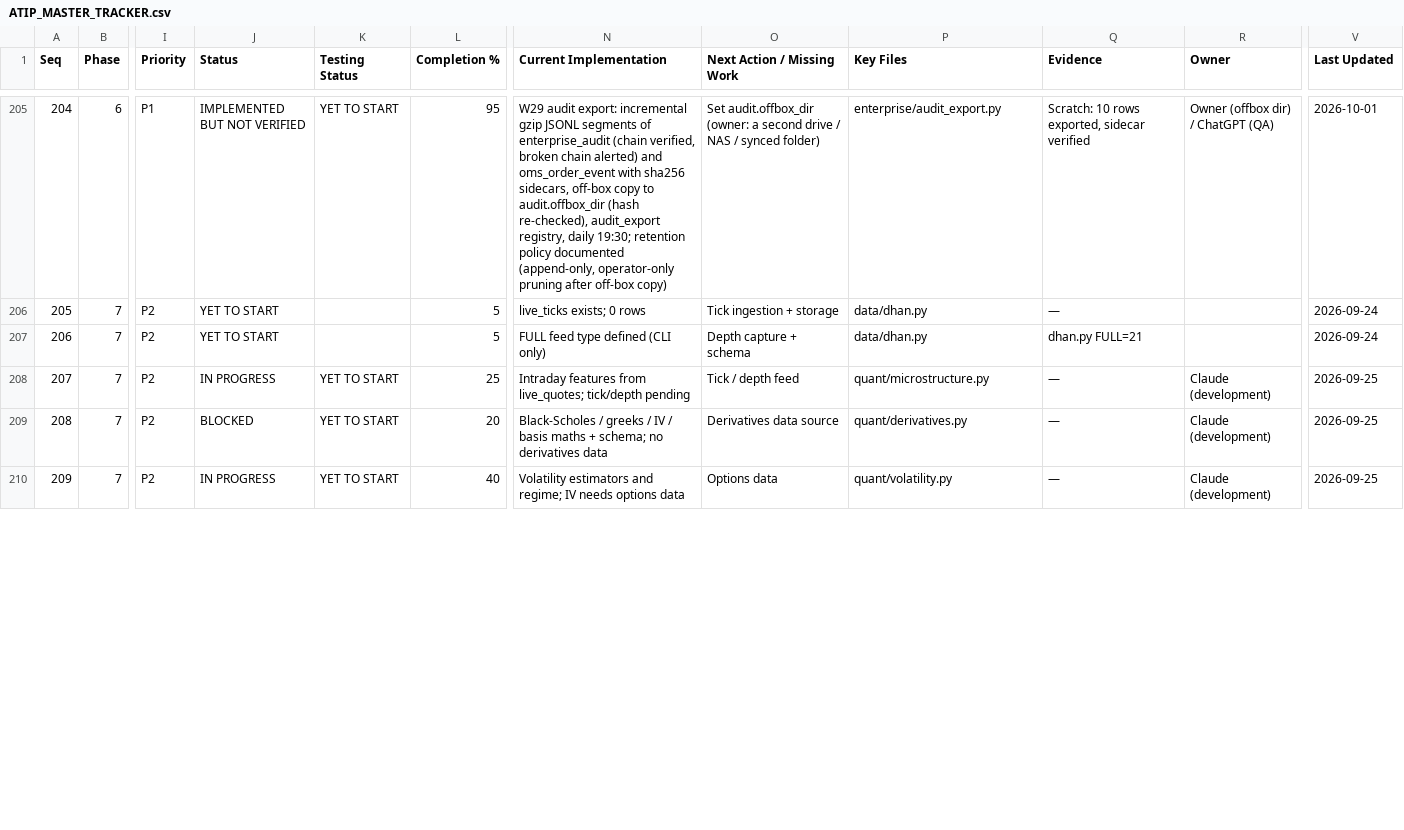
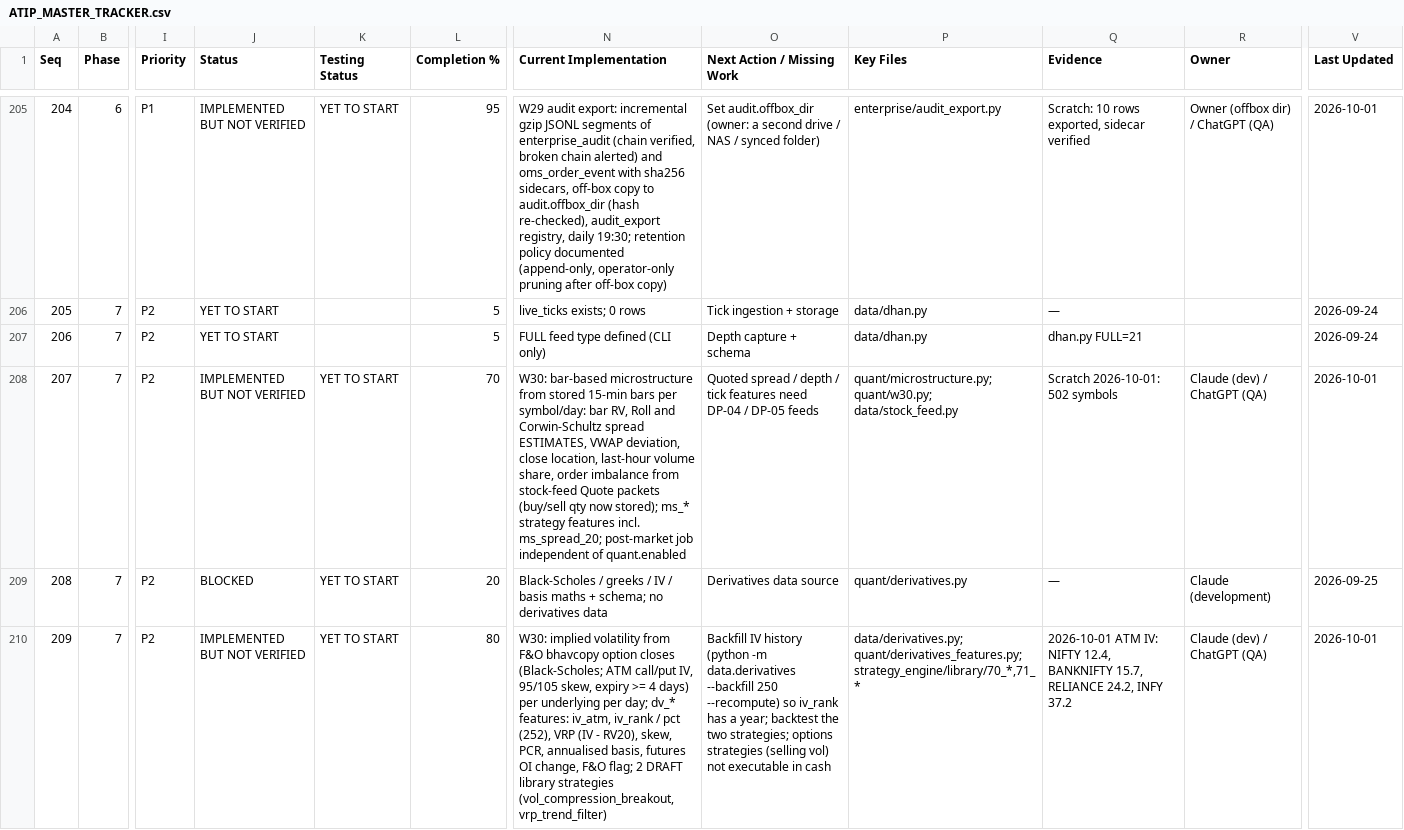
Before and after one commit to sanjaymorankar-debug/ATIP-DEV, a CSV file: docs/ATIP_MASTER_TRACKER.csv, drawn as a sheet; only a part is shown, gaps mark what is left out; the diff covers the shown part only; the diff names each change by its address in the sheet, - before the commit and + after, or states it on an @@ line.

```diff
--- a/docs/ATIP_MASTER_TRACKER.csv
+++ b/docs/ATIP_MASTER_TRACKER.csv
-J208 (Status): IN PROGRESS
+J208 (Status): IMPLEMENTED BUT NOT VERIFIED
-L208 (Completion %): 25
+L208 (Completion %): 70
-N208 (Current Implementation): Intraday features from live_quotes; tick/depth pending
+N208 (Current Implementation): W30: bar-based microstructure from stored 15-min bars per symbol/day: bar RV, Roll and Corwin-Schultz spread ESTIMATES, VWAP deviation, close location, last-hour volume share, order imbalance from stock-feed Quote packets (buy/sell qty now stored); ms_* strategy features incl. ms_spread_20; post-market job independent of quant.enabled
-O208 (Next Action / Missing Work): Tick / depth feed
+O208 (Next Action / Missing Work): Quoted spread / depth / tick features need DP-04 / DP-05 feeds
-P208 (Key Files): quant/microstructure.py
+P208 (Key Files): quant/microstructure.py; quant/w30.py; data/stock_feed.py
-Q208 (Evidence): —
+Q208 (Evidence): Scratch 2026-10-01: 502 symbols
-R208 (Owner): Claude (development)
+R208 (Owner): Claude (dev) / ChatGPT (QA)
-V208 (Last Updated): 2026-09-25
+V208 (Last Updated): 2026-10-01
-J210 (Status): IN PROGRESS
+J210 (Status): IMPLEMENTED BUT NOT VERIFIED
-L210 (Completion %): 40
+L210 (Completion %): 80
-N210 (Current Implementation): Volatility estimators and regime; IV needs options data
+N210 (Current Implementation): W30: implied volatility from F&O bhavcopy option closes (Black-Scholes; ATM call/put IV, 95/105 skew, expiry >= 4 days) per underlying per day; dv_* features: iv_atm, iv_rank / pct (252), VRP (IV - RV20), skew, PCR, annualised basis, futures OI change, F&O flag; 2 DRAFT library strategies (vol_compression_breakout, vrp_trend_filter)
-O210 (Next Action / Missing Work): Options data
+O210 (Next Action / Missing Work): Backfill IV history (python -m data.derivatives --backfill 250 --recompute) so iv_rank has a year; backtest the two strategies; options strategies (selling vol) not executable in cash
-P210 (Key Files): quant/volatility.py
+P210 (Key Files): data/derivatives.py; quant/derivatives_features.py; strategy_engine/library/70_*,71_*
-Q210 (Evidence): —
+Q210 (Evidence): 2026-10-01 ATM IV: NIFTY 12.4, BANKNIFTY 15.7, RELIANCE 24.2, INFY 37.2
-R210 (Owner): Claude (development)
+R210 (Owner): Claude (dev) / ChatGPT (QA)
-V210 (Last Updated): 2026-09-25
+V210 (Last Updated): 2026-10-01
```
Also changed, not shown: 32 edited cells elsewhere in this file, 30 other files.
